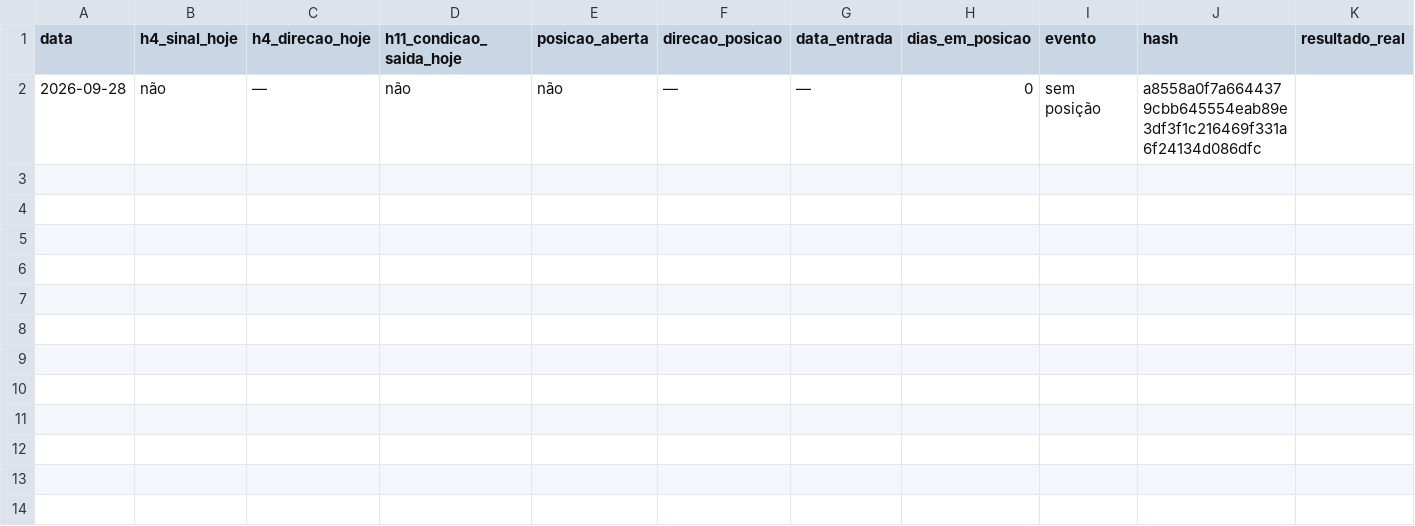
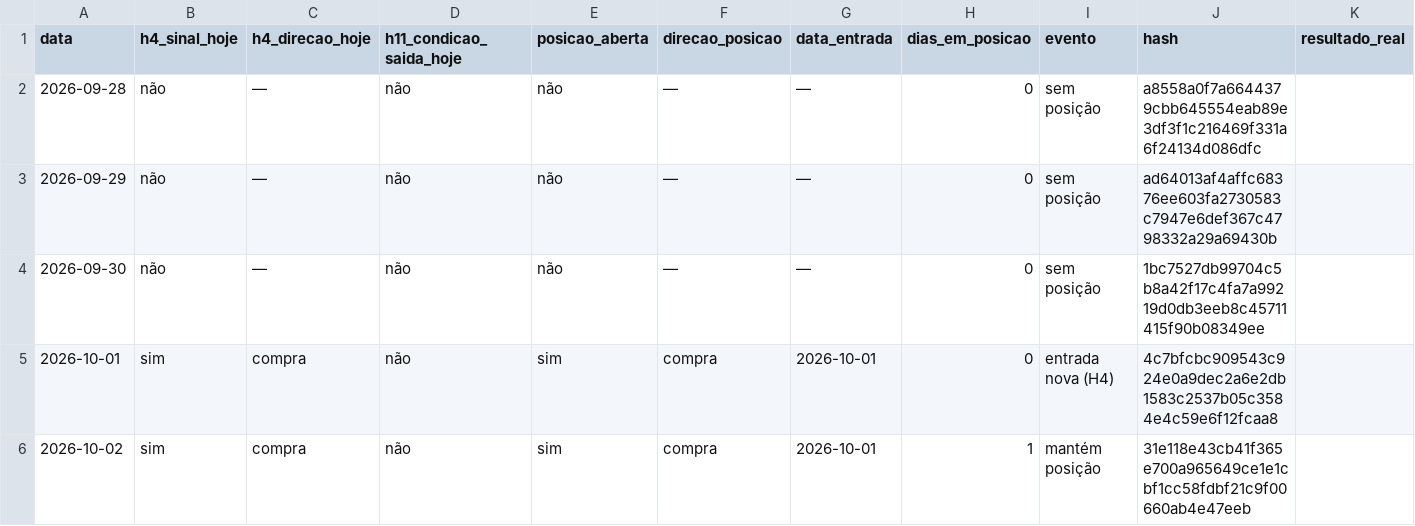
Before and after one commit to rcfcastro-FANNI/outros-ativos-prova-publica, a CSV file: registro_l3_bova11.csv, drawn as a sheet; only a part is shown; rows hold the shown columns only; the diff names each change by its address in the sheet, - before the commit and + after, or states it on an @@ line.

```diff
--- a/registro_l3_bova11.csv
+++ b/registro_l3_bova11.csv
+row 3: 2026-09-29 | não | — | não | não | — | — | 0 | sem posição | ad64013af4affc68376ee603fa2730583c7947e6def367c4798332a29a69430b
+row 4: 2026-09-30 | não | — | não | não | — | — | 0 | sem posição | 1bc7527db99704c5b8a42f17c4fa7a99219d0db3eeb8c45711415f90b08349ee
+row 5: 2026-10-01 | sim | compra | não | sim | compra | 2026-10-01 | 0 | entrada nova (H4) | 4c7bfcbc909543c924e0a9dec2a6e2db1583c2537b05c3584e4c59e6f12fcaa8
+row 6: 2026-10-02 | sim | compra | não | sim | compra | 2026-10-01 | 1 | mantém posição | 31e118e43cb41f365e700a965649ce1e1cbf1cc58fdbf21c9f00660ab4e47eeb
```
Also changed, not shown: registro_l3_wdo.csv, registro_l3_zs1.csv.
